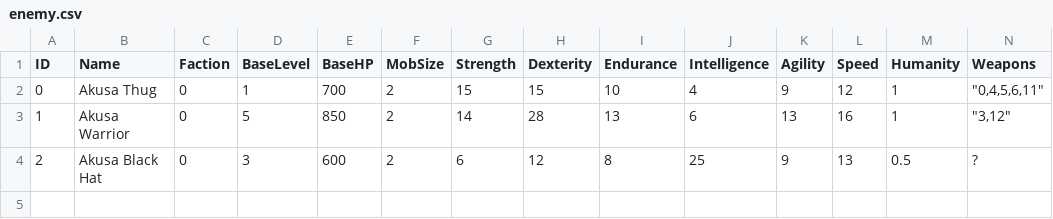
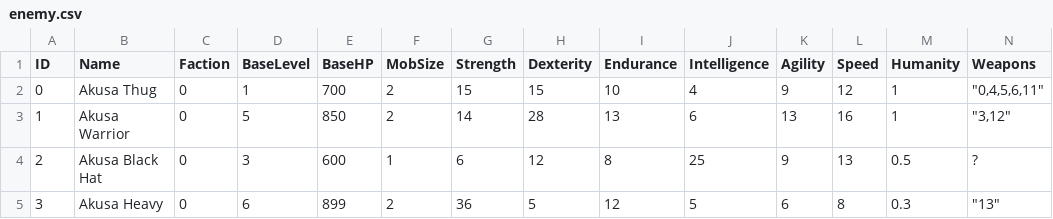
Before and after one commit to JP-Anderson/rpg, a CSV file: data/enemy.csv, drawn as a sheet; only a part is shown; rows hold the shown columns only; the diff names each change by its address in the sheet, - before the commit and + after, or states it on an @@ line.

Commit message:
Added new heavy enemy and a new wep

```diff
--- a/data/enemy.csv
+++ b/data/enemy.csv
-F4 (MobSize): 2
+F4 (MobSize): 1
+row 5: 3 | Akusa Heavy | 0 | 6 | 899 | 2 | 36 | 5 | 12 | 5 | 6 | 8 | 0.3 | "13"
```
